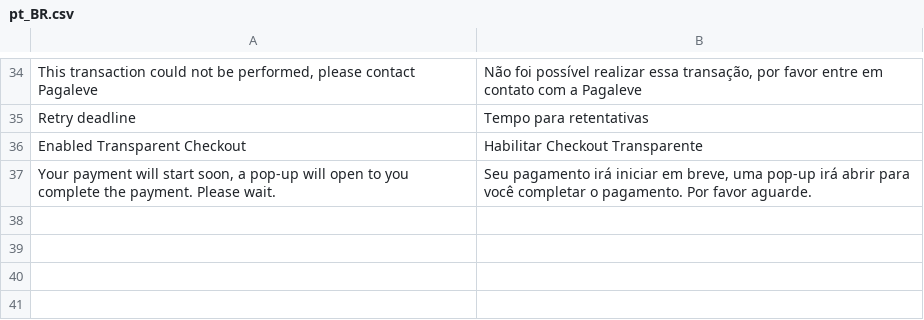
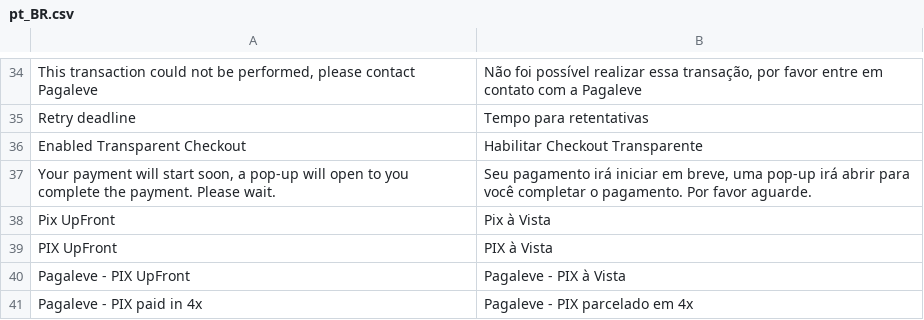
Before and after one commit to pagaleve/pagaleve-magento2-extension, a CSV file: i18n/pt_BR.csv, drawn as a sheet; only a part is shown, gaps mark what is left out; the diff names each change by its address in the sheet, - before the commit and + after, or states it on an @@ line.

Commit message:
Pix a Vista Magento 2

```diff
--- a/i18n/pt_BR.csv
+++ b/i18n/pt_BR.csv
+row 38: Pix UpFront | Pix à Vista
+row 39: PIX UpFront | PIX à Vista
+row 40: Pagaleve - PIX UpFront | Pagaleve - PIX à Vista
+row 41: Pagaleve - PIX paid in 4x | Pagaleve - PIX parcelado em 4x
```
Also changed, not shown: 21 other files.
